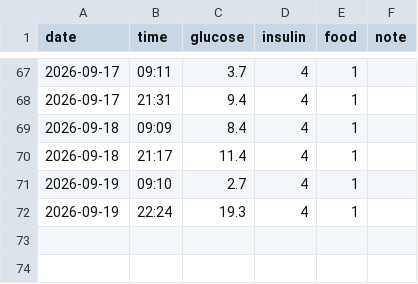
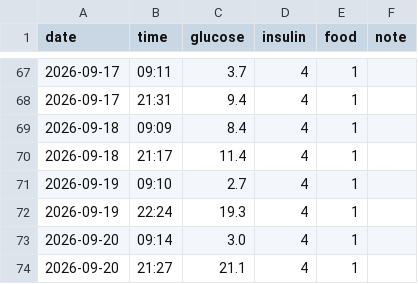
Before and after one commit to manolkalinov/nora, a CSV file: nora.csv, drawn as a sheet; only a part is shown, gaps mark what is left out; the diff names each change by its address in the sheet, - before the commit and + after, or states it on an @@ line.

Commit message:
Add new entries to nora.csv

```diff
--- a/nora.csv
+++ b/nora.csv
+row 73: 2026-09-20 | 09:14 | 3.0 | 4 | 1
+row 74: 2026-09-20 | 21:27 | 21.1 | 4 | 1
```
